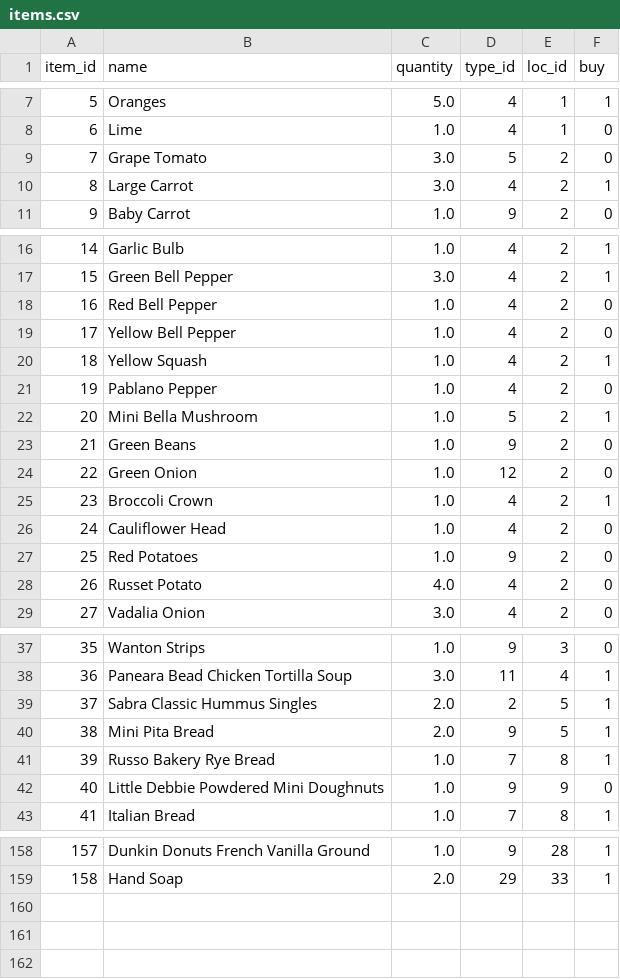
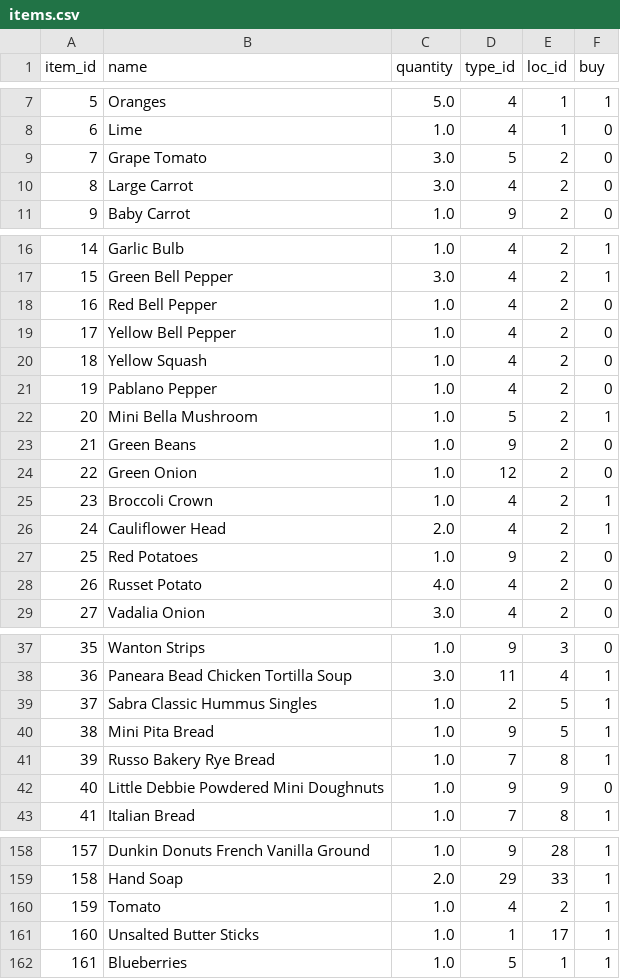
Before and after one commit to blester125/grocery-utils, a CSV file: data/items.csv, drawn as a sheet; only a part is shown, gaps mark what is left out.

Commit message:
added ability to update quant when editing list

```diff
--- a/data/items.csv
+++ b/data/items.csv
@@ -9,3 +9,3 @@ item_id,name,quantity,type_id,loc_id,buy
 7,"Grape Tomato",3.0,5,2,0
-8,"Large Carrot",3.0,4,2,1
+8,"Large Carrot",3.0,4,2,0
 9,"Baby Carrot",1.0,9,2,0
@@ -19,3 +19,3 @@ item_id,name,quantity,type_id,loc_id,buy
 17,"Yellow Bell Pepper",1.0,4,2,0
-18,"Yellow Squash",1.0,4,2,1
+18,"Yellow Squash",1.0,4,2,0
 19,"Pablano Pepper",1.0,4,2,0
@@ -25,3 +25,3 @@ item_id,name,quantity,type_id,loc_id,buy
 23,"Broccoli Crown",1.0,4,2,1
-24,"Cauliflower Head",1.0,4,2,0
+24,"Cauliflower Head",2.0,4,2,1
 25,"Red Potatoes",1.0,9,2,0
@@ -38,4 +38,4 @@ item_id,name,quantity,type_id,loc_id,buy
 36,"Paneara Bead Chicken Tortilla Soup",3.0,11,4,1
-37,"Sabra Classic Hummus Singles",2.0,2,5,1
-38,"Mini Pita Bread",2.0,9,5,1
+37,"Sabra Classic Hummus Singles",1.0,2,5,1
+38,"Mini Pita Bread",1.0,9,5,1
 39,"Russo Bakery Rye Bread",1.0,7,8,1
@@ -159 +159,4 @@ item_id,name,quantity,type_id,loc_id,buy
 158,"Hand Soap",2.0,29,33,1
+159,Tomato,1.0,4,2,1
+160,"Unsalted Butter Sticks",1.0,1,17,1
+161,Blueberries,1.0,5,1,1
```
Also changed, not shown: 2 other files.
